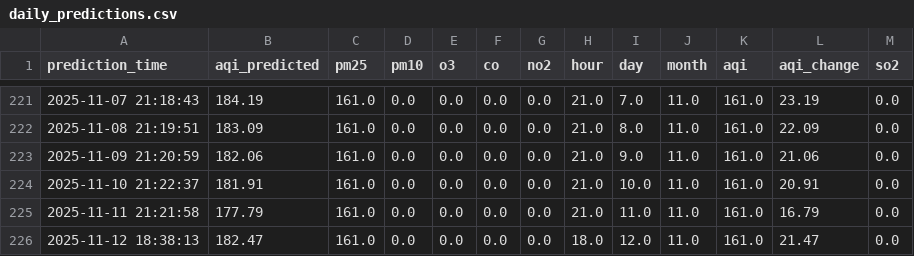
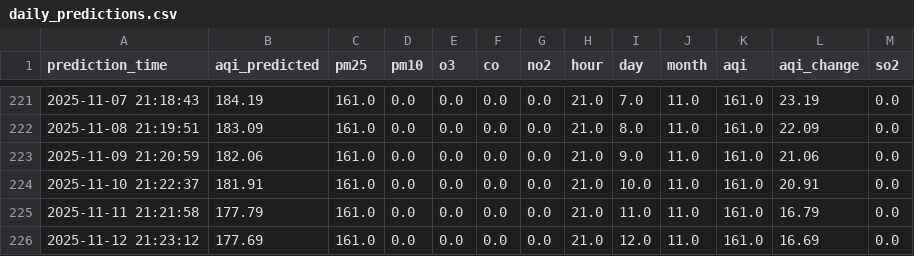
Before and after one commit to manavbirjani/karachi-aqi, a CSV file: data/daily_predictions.csv, drawn as a sheet; only a part is shown, gaps mark what is left out.

Commit message:
📊 New AQI prediction (with retrained model)

```diff
--- a/data/daily_predictions.csv
+++ b/data/daily_predictions.csv
@@ -225,2 +225,2 @@ prediction_time,aqi_predicted,pm25,pm10,o3,co,no2,hour,day,month,aqi,aqi_change,
 2025-11-11 21:21:58,177.79,161.0,0.0,0.0,0.0,0.0,21.0,11.0,11.0,161.0,16.79,0.0
-2025-11-12 18:38:13,182.47,161.0,0.0,0.0,0.0,0.0,18.0,12.0,11.0,161.0,21.47,0.0
+2025-11-12 21:23:12,177.69,161.0,0.0,0.0,0.0,0.0,21.0,12.0,11.0,161.0,16.69,0.0
```
